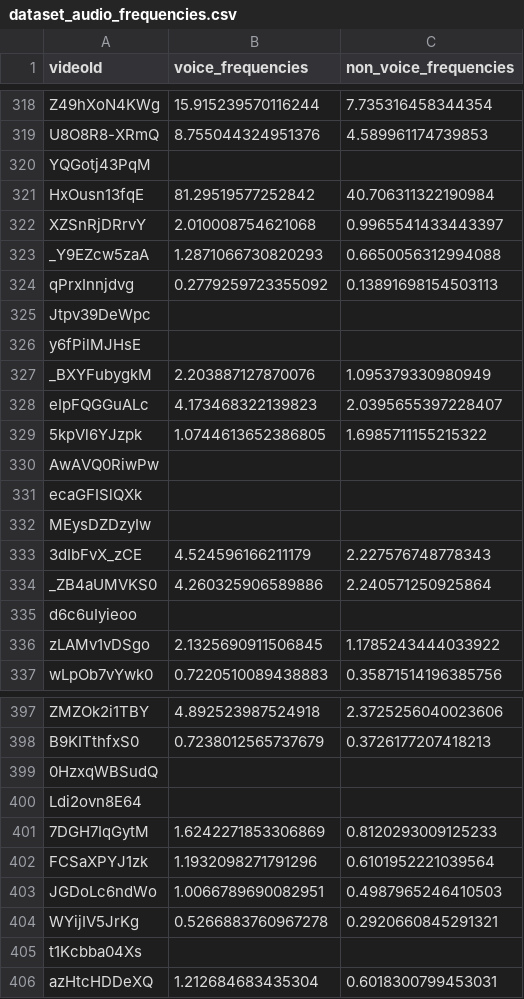
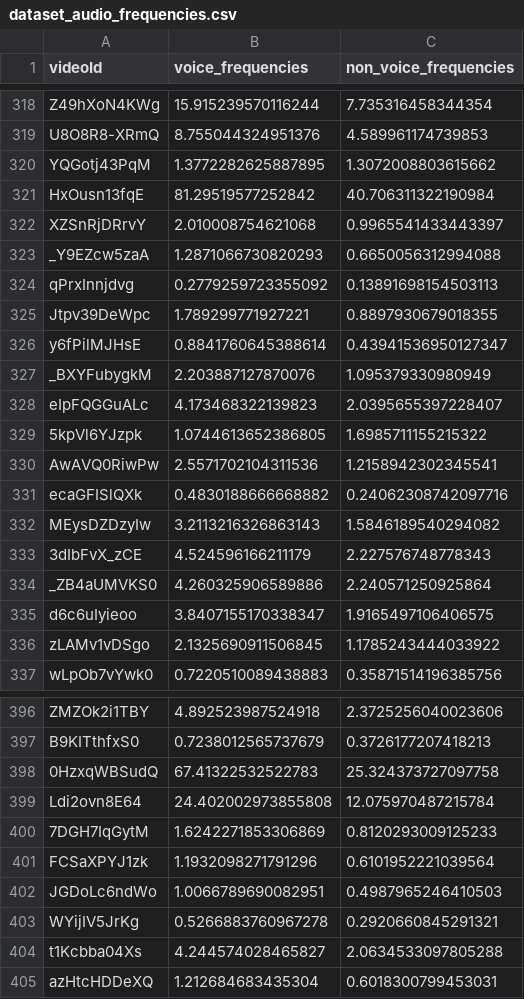
Before and after one commit to GiuliaSim/ML3-Educational-YouTube-Video-Classifier, a CSV file: data/dataset_audio_frequencies.csv, drawn as a sheet; only a part is shown, gaps mark what is left out; the diff covers the shown part only.

```diff
--- a/data/dataset_audio_frequencies.csv
+++ b/data/dataset_audio_frequencies.csv
@@ -319,3 +319,3 @@ Z49hXoN4KWg,15.915239570116244,7.735316458344354
 U8O8R8-XRmQ,8.755044324951376,4.589961174739853
-YQGotj43PqM
+YQGotj43PqM,1.3772282625887895,1.3072008803615662
 HxOusn13fqE,81.29519577252842,40.706311322190984
@@ -324,4 +324,4 @@ _Y9EZcw5zaA,1.2871066730820293,0.6650056312994088
 qPrxInnjdvg,0.2779259723355092,0.13891698154503113
-Jtpv39DeWpc
-y6fPilMJHsE
+Jtpv39DeWpc,1.789299771927221,0.8897930679018355
+y6fPilMJHsE,0.8841760645388614,0.43941536950127347
 _BXYFubygkM,2.203887127870076,1.095379330980949
@@ -329,8 +329,8 @@ eIpFQGGuALc,4.173468322139823,2.0395655397228407
 5kpVl6YJzpk,1.0744613652386805,1.6985711155215322
-AwAVQ0RiwPw
-ecaGFISlQXk
-MEysDZDzyIw
+AwAVQ0RiwPw,2.5571702104311536,1.2158942302345541
+ecaGFISlQXk,0.4830188666668882,0.24062308742097716
+MEysDZDzyIw,3.2113216326863143,1.5846189540294082
 3dIbFvX_zCE,4.524596166211179,2.227576748778343
 _ZB4aUMVKS0,4.260325906589886,2.240571250925864
-d6c6uIyieoo
+d6c6uIyieoo,3.8407155170338347,1.9165497106406575
 zLAMv1vDSgo,2.1325690911506845,1.1785243444033922
@@ -398,4 +397,4 @@ ZMZOk2i1TBY,4.892523987524918,2.3725256040023606
 B9KITthfxS0,0.7238012565737679,0.3726177207418213
-0HzxqWBSudQ
-Ldi2ovn8E64
+0HzxqWBSudQ,67.41322532522783,25.324373727097758
+Ldi2ovn8E64,24.402002973855808,12.075970487215784
 7DGH7IqGytM,1.6242271853306869,0.8120293009125233
@@ -404,3 +403,3 @@ JGDoLc6ndWo,1.0066789690082951,0.4987965246410503
 WYijIV5JrKg,0.5266883760967278,0.2920660845291321
-t1Kcbba04Xs
+t1Kcbba04Xs,4.244574028465827,2.0634533097805288
 azHtcHDDeXQ,1.212684683435304,0.6018300799453031
```
Also changed, not shown: 1 removed row and 98 edited cells elsewhere in this file, data/dataset_audio_mfcc.csv, data/dataset_features_audio.csv, 2 other files.
